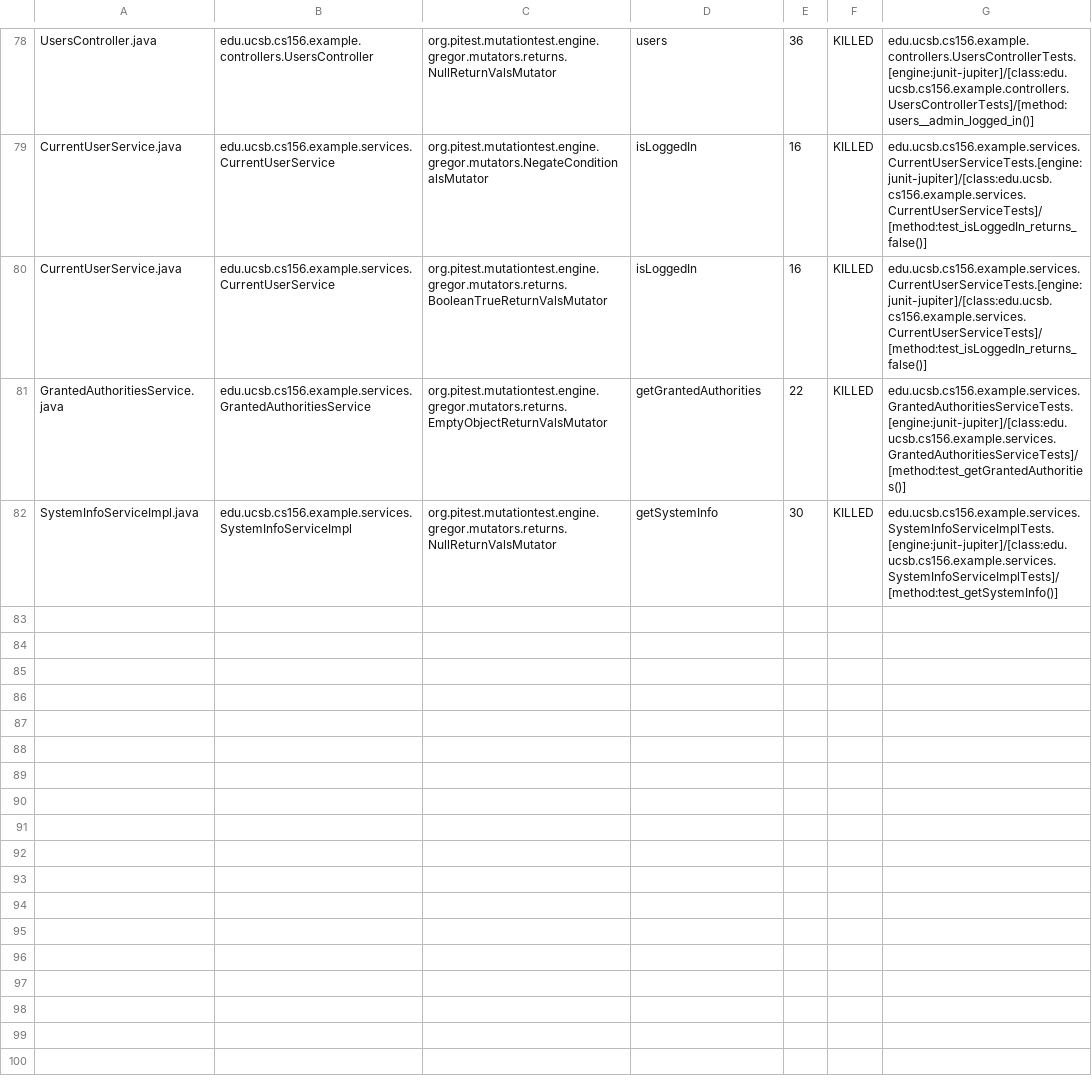
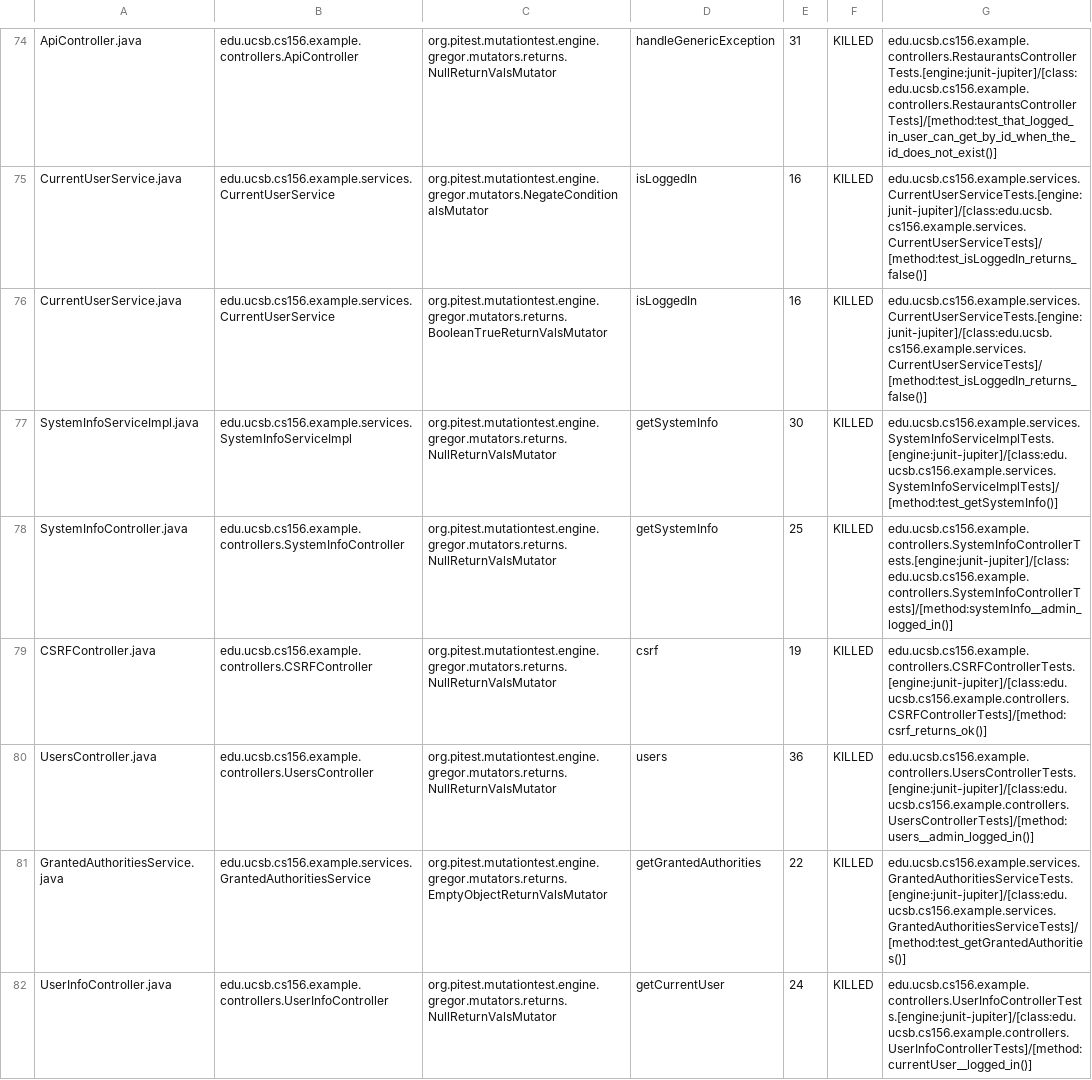
Before and after one commit to ucsb-cs156-w24/team03-w24-4pm-3, a CSV file: prs/91/pitest/mutations.csv, drawn as a sheet; only a part is shown, gaps mark what is left out; addresses are those after the commit; the diff covers the shown part only; the diff names each change by its address in the sheet, - before the commit and + after, or states it on an @@ line.

Commit message:
Deploying to gh-pages from @ ucsb-cs156-w24/team03-w24-4pm-3@5f17f8d72b4c4f12336b3a469fd0933769586dc6 🚀

```diff
--- a/prs/91/pitest/mutations.csv
+++ b/prs/91/pitest/mutations.csv
-A74: UsersController.java
+A74: ApiController.java
-B74: edu.ucsb.cs156.example.controllers.UsersController
+B74: edu.ucsb.cs156.example.controllers.ApiController
-D74: users
+D74: handleGenericException
-E74: 36
+E74: 31
-G74: edu.ucsb.cs156.example.controllers.UsersControllerTests.[engine:junit-jupiter]/[class:edu.ucsb.cs156.example.controllers.UsersControllerTests]/[method:users__admin_logged_in()]
+G74: edu.ucsb.cs156.example.controllers.RestaurantsControllerTests.[engine:junit-jupiter]/[class:edu.ucsb.cs156.example.controllers.RestaurantsControllerTests]/[method:test_that_logged_in_user_can_get_by_id_when_the_id_does_not_exist()]
@@ row 82 moved to row 77: SystemInfoServiceImpl.java @@
@@ row 39 moved to row 78: SystemInfoController.java @@
@@ row 4 moved to row 79: CSRFController.java @@
+row 80: UsersController.java | edu.ucsb.cs156.example.controllers.UsersController | org.pitest.mutationtest.engine.gregor.mutators.returns.NullReturnValsMutator | users | 36 | KILLED | edu.ucsb.cs156.example.controllers.UsersControllerTests.[engine:junit-jupiter]/[class:edu.ucsb.cs156.example.controllers.UsersControllerTests]/[method:users__admin_logged_in()]
@@ row 77 moved to row 82: UserInfoController.java @@
```
Also changed, not shown: 1 removed row and 51 moved rows elsewhere in this file, 13 other files.
